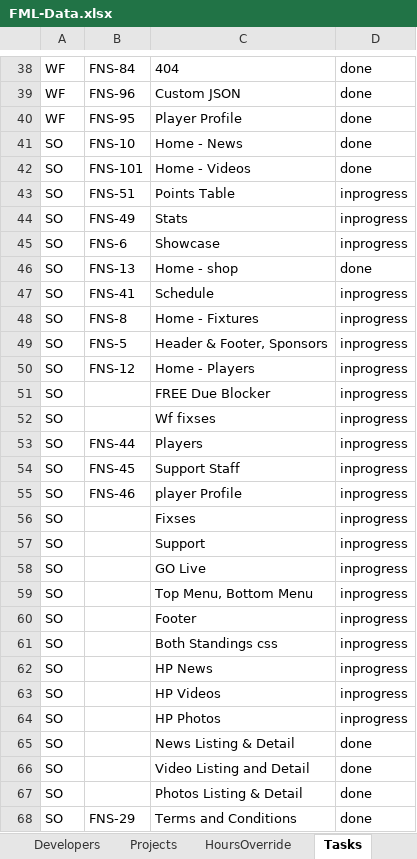
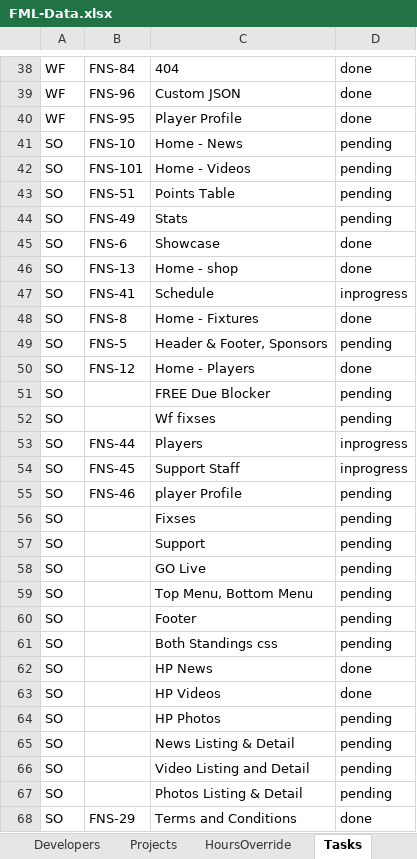
Before and after one commit to shubham-sportz/fanos-migration-league, an Excel workbook: src/data/FML-Data.xlsx, sheet Tasks, drawn as a sheet; only a part is shown, gaps mark what is left out; values as stored, in another font and other column widths than the file's, no borders; the diff covers the shown part only; the diff names each change by its address in the sheet, - before the commit and + after, or states it on an @@ line.

```diff
--- a/src/data/FML-Data.xlsx (sheet Tasks)
+++ b/src/data/FML-Data.xlsx (sheet Tasks)
-D41:D42: done
+D41:D42: pending
-D43:D44: inprogress
+D43:D44: pending
-D45: inprogress
+D45: done
-D48: inprogress
+D48: done
-D49: inprogress
+D49: pending
-D50: inprogress
+D50: done
-D51:D52: inprogress
+D51:D52: pending
-D55:D61: inprogress
+D55:D61: pending
-D62:D63: inprogress
+D62:D63: done
-D64: inprogress
+D64: pending
-D65:D67: done
+D65:D67: pending
```
Also changed, not shown: 16 edited cells elsewhere in this sheet, sheet HoursOverride, 11 other files.
